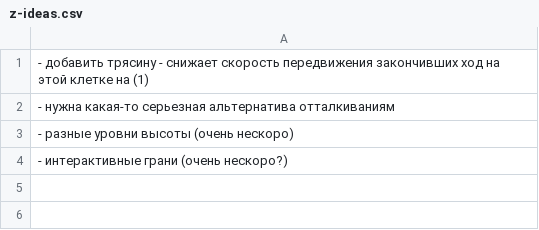
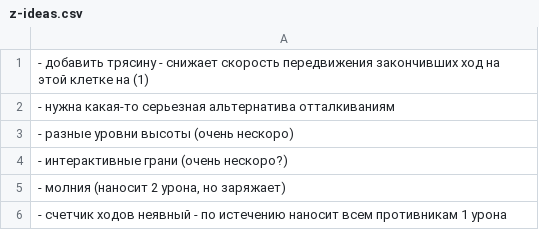
Before and after one commit to 80STH/NGTBS-3, a CSV file: z-ideas.csv, drawn as a sheet; the diff names each change by its address in the sheet, - before the commit and + after, or states it on an @@ line.

```diff
--- a/z-ideas.csv
+++ b/z-ideas.csv
+row 5: - молния (наносит 2 урона, но заряжает)
+row 6: - счетчик ходов неявный - по истечению наносит всем противникам 1 урона
```
Also changed, not shown: 7 other files.
